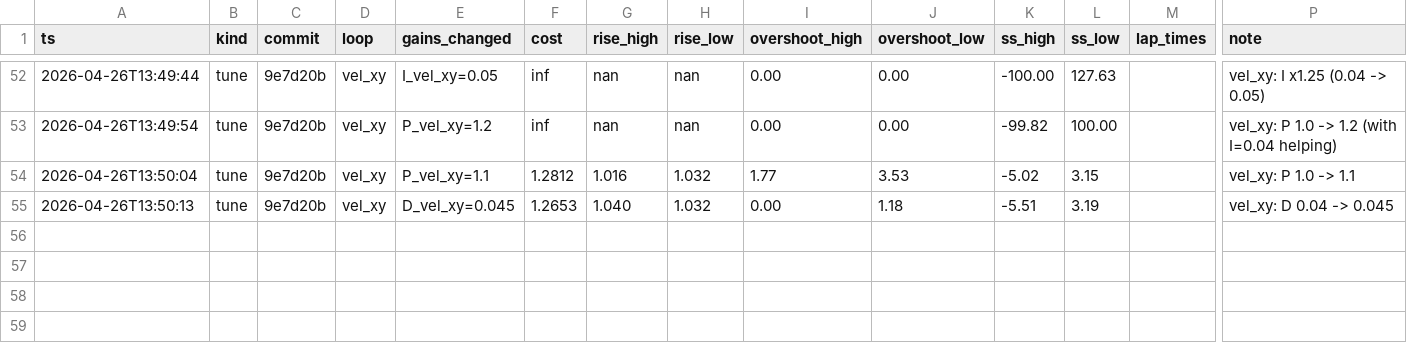
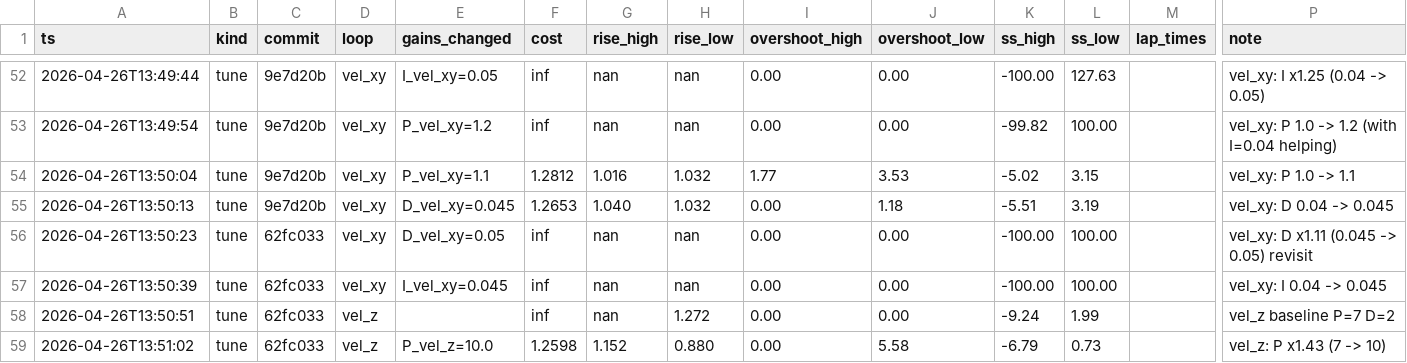
Before and after one commit to Pandananana/AerialRobotics, a TSV file: auto_tune/results.tsv, drawn as a sheet; only a part is shown, gaps mark what is left out; rows hold the shown columns only; the diff names each change by its address in the sheet, - before the commit and + after, or states it on an @@ line.

Commit message:
tune: vel_z P 7 -> 10 (cost inf -> 1.2598)

```diff
--- a/auto_tune/results.tsv
+++ b/auto_tune/results.tsv
+row 56: 2026-04-26T13:50:23 | tune | 62fc033 | vel_xy | D_vel_xy=0.05 | inf | nan | nan | 0.00 | 0.00 | -100.00 | 100.00 |  | vel_xy: D x1.11 (0.045 -> 0.05) revisit
+row 57: 2026-04-26T13:50:39 | tune | 62fc033 | vel_xy | I_vel_xy=0.045 | inf | nan | nan | 0.00 | 0.00 | -100.00 | 100.00 |  | vel_xy: I 0.04 -> 0.045
+row 58: 2026-04-26T13:50:51 | tune | 62fc033 | vel_z |  | inf | nan | 1.272 | 0.00 | 0.00 | -9.24 | 1.99 |  | vel_z baseline P=7 D=2
+row 59: 2026-04-26T13:51:02 | tune | 62fc033 | vel_z | P_vel_z=10.0 | 1.2598 | 1.152 | 0.880 | 0.00 | 5.58 | -6.79 | 0.73 |  | vel_z: P x1.43 (7 -> 10)
```
Also changed, not shown: 1 other file.
